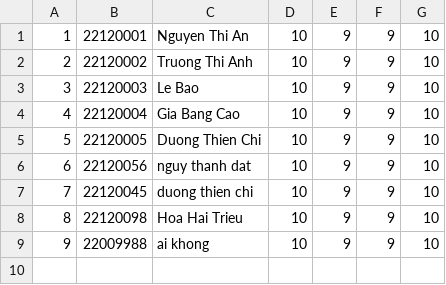
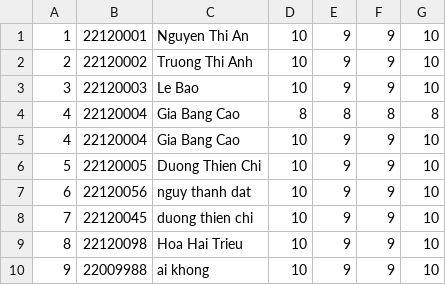
Before and after one commit to Thanhdatlevi/A-Course-Management-System, a CSV file: Do an ktlt diem cong/21-22/21-22_HK/21-22_HK1/ktlt-123-Diem.csv, drawn as a sheet; the diff names each change by its address in the sheet, - before the commit and + after, or states it on an @@ line.

Commit message:
Add capnhatDiem

```diff
--- a/Do an ktlt diem cong/21-22/21-22_HK/21-22_HK1/ktlt-123-Diem.csv
+++ b/Do an ktlt diem cong/21-22/21-22_HK/21-22_HK1/ktlt-123-Diem.csv
+row 4: 4 | 22120004 | Gia Bang Cao | 8 | 8 | 8 | 8
```
Also changed, not shown: 1 other file.
